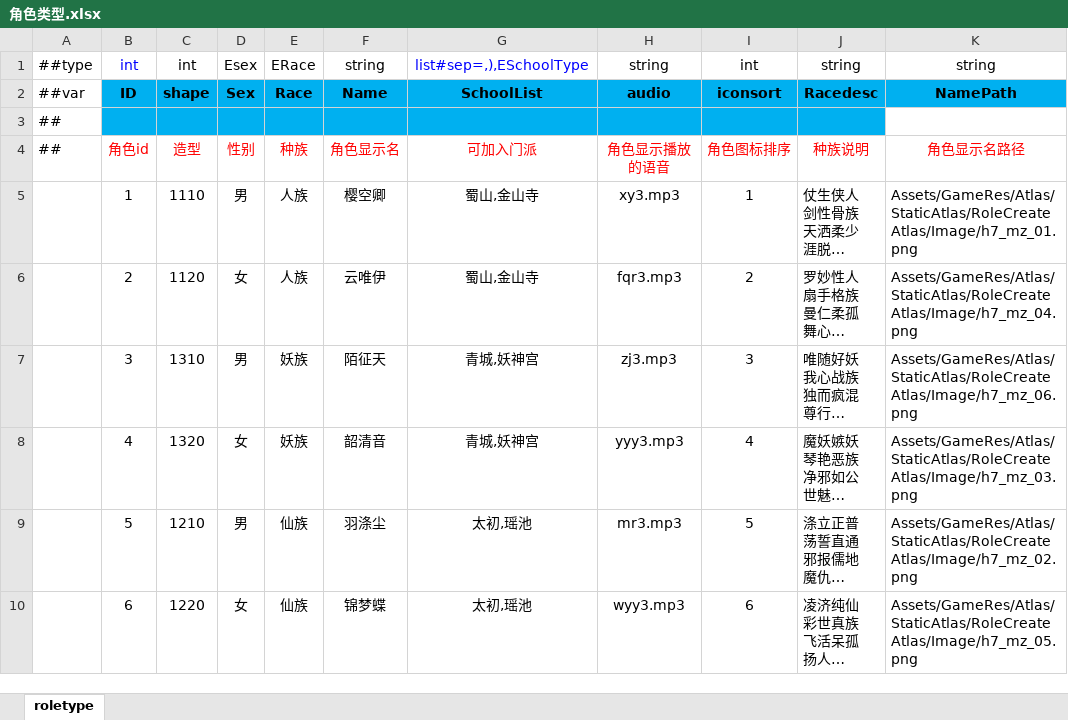
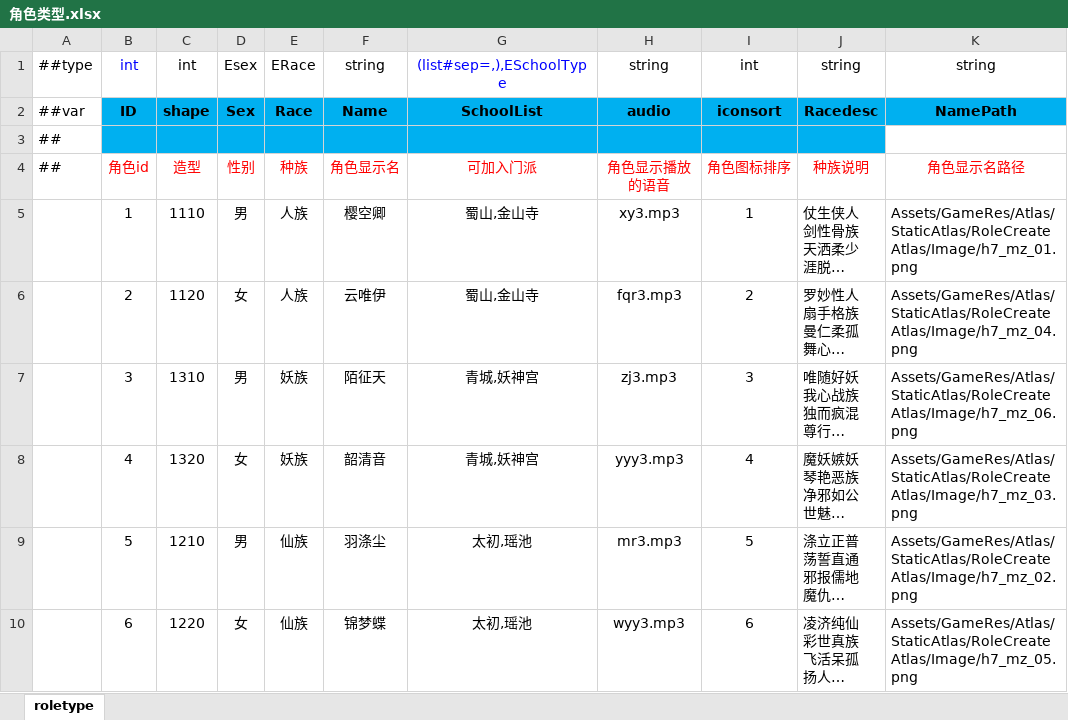
Before and after one commit to unittt/XPlus, an Excel workbook: DesignerConfigs/Datas/系统/角色类型.xlsx, sheet roletype, drawn as a sheet; long unchanged cells end in …; values as stored, in another font and other column widths than the file's, no borders; the diff names each change by its address in the sheet, - before the commit and + after, or states it on an @@ line.

```diff
--- a/DesignerConfigs/Datas/系统/角色类型.xlsx (sheet roletype)
+++ b/DesignerConfigs/Datas/系统/角色类型.xlsx (sheet roletype)
-G1: list#sep=,),ESchoolType
+G1: (list#sep=,),ESchoolType
```
Also changed, not shown: DesignerConfigs/Datas/系统/门派.xlsx, 19 other files.
